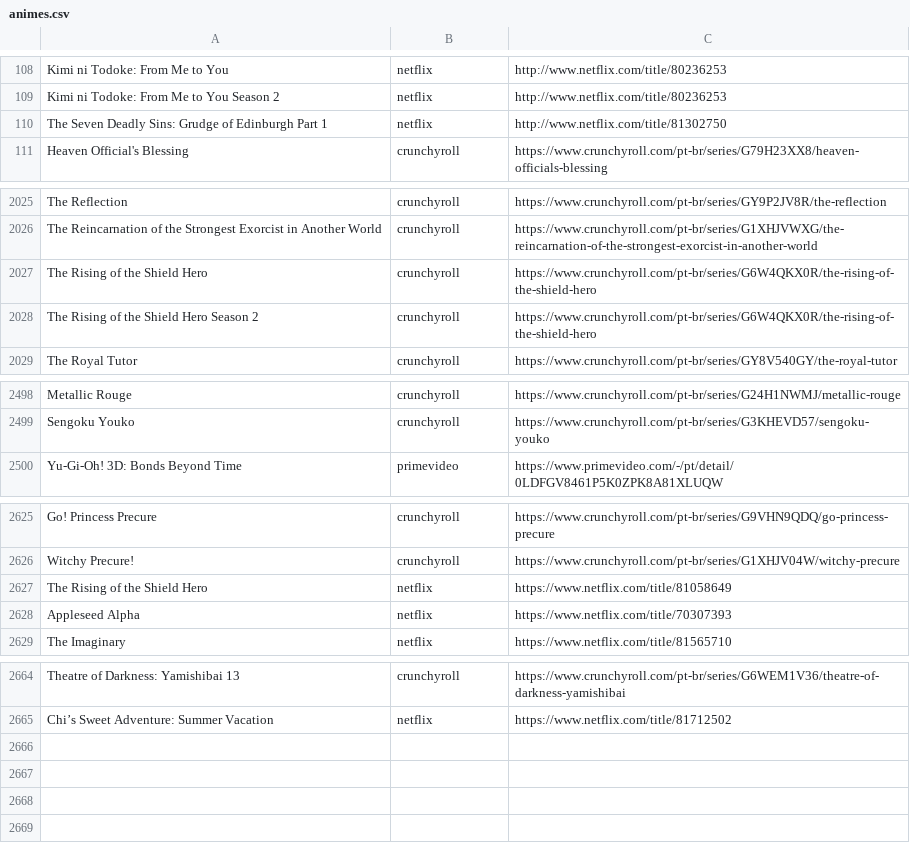
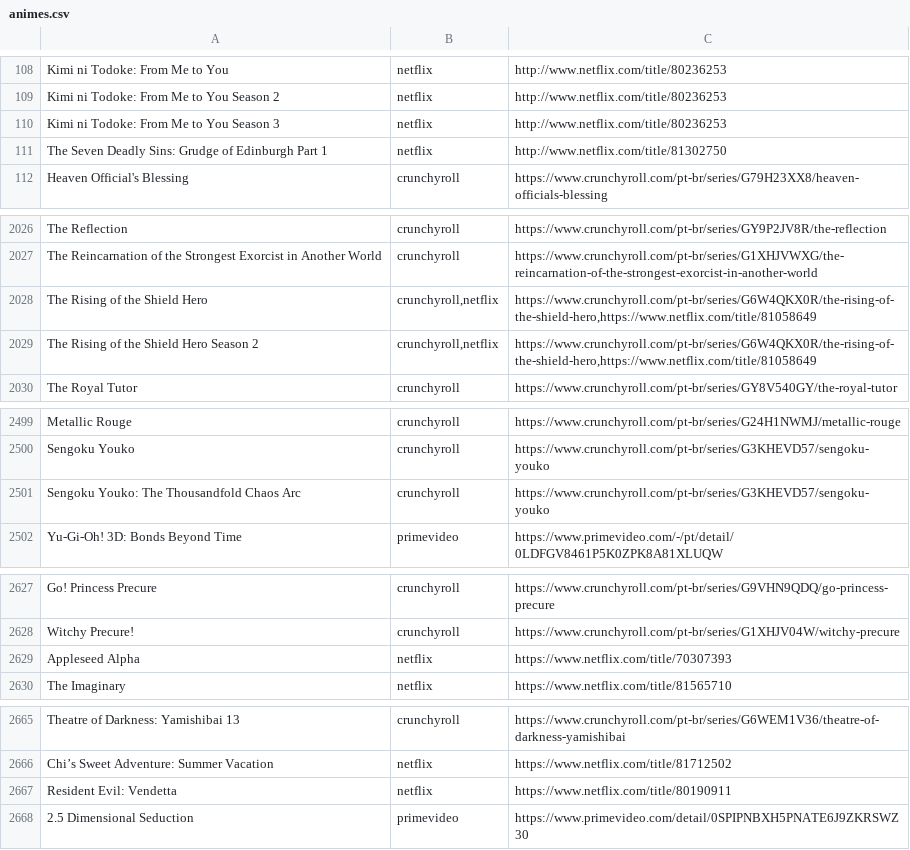
Before and after one commit to SantosThiago/Aniwatch_site, a CSV file: animes.csv, drawn as a sheet; only a part is shown, gaps mark what is left out; the diff covers the shown part only.

```diff
--- a/animes.csv
+++ b/animes.csv
@@ -109,2 +109,3 @@ Kimi ni Todoke: From Me to You,netflix,http://www.netflix.com/title/80236253
 Kimi ni Todoke: From Me to You Season 2,netflix,http://www.netflix.com/title/80236253
+Kimi ni Todoke: From Me to You Season 3,netflix,http://www.netflix.com/title/80236253
 The Seven Deadly Sins: Grudge of Edinburgh Part 1,netflix,http://www.netflix.com/title/81302750
@@ -2026,4 +2027,4 @@ The Reflection,crunchyroll,https://www.crunchyroll.com/pt-br/series/GY9P2JV8R/th
 The Reincarnation of the Strongest Exorcist in Another World,crunchyroll,https://www.crunchyroll.com/pt-br/series/G1XHJVWXG/the-reincarnation-of-the-strongest-exorcist-in-another-world
-The Rising of the Shield Hero,crunchyroll,https://www.crunchyroll.com/pt-br/series/G6W4QKX0R/the-rising-of-the-shield-hero
-The Rising of the Shield Hero Season 2,crunchyroll,https://www.crunchyroll.com/pt-br/series/G6W4QKX0R/the-rising-of-the-shield-hero
+The Rising of the Shield Hero,"crunchyroll,netflix","https://www.crunchyroll.com/pt-br/series/G6W4QKX0R/the-rising-of-the-shield-hero,https://www.netflix.com/title/81058649"
+The Rising of the Shield Hero Season 2,"crunchyroll,netflix","https://www.crunchyroll.com/pt-br/series/G6W4QKX0R/the-rising-of-the-shield-hero,https://www.netflix.com/title/81058649"
 The Royal Tutor,crunchyroll,https://www.crunchyroll.com/pt-br/series/GY8V540GY/the-royal-tutor
@@ -2499,2 +2500,3 @@ Metallic Rouge,crunchyroll,https://www.crunchyroll.com/pt-br/series/G24H1NWMJ/me
 Sengoku Youko,crunchyroll,https://www.crunchyroll.com/pt-br/series/G3KHEVD57/sengoku-youko
+Sengoku Youko: The Thousandfold Chaos Arc,crunchyroll,https://www.crunchyroll.com/pt-br/series/G3KHEVD57/sengoku-youko
 Yu-Gi-Oh! 3D: Bonds Beyond Time,primevideo,https://www.primevideo.com/-/pt/detail/0LDFGV8461P5K0ZPK8A81XLUQW
@@ -2626,3 +2628,2 @@ Go! Princess Precure,crunchyroll,https://www.crunchyroll.com/pt-br/series/G9VHN9
 Witchy Precure!,crunchyroll,https://www.crunchyroll.com/pt-br/series/G1XHJV04W/witchy-precure
-The Rising of the Shield Hero,netflix,https://www.netflix.com/title/81058649
 Appleseed Alpha,netflix,https://www.netflix.com/title/70307393
@@ -2665 +2666,3 @@ Theatre of Darkness: Yamishibai 13,crunchyroll,https://www.crunchyroll.com/pt-br
 Chi’s Sweet Adventure: Summer Vacation,netflix,https://www.netflix.com/title/81712502
+Resident Evil: Vendetta,netflix,https://www.netflix.com/title/80190911
+2.5 Dimensional Seduction,primevideo,https://www.primevideo.com/detail/0SPIPNBXH5PNATE6J9ZKRSWZ30
```
Also changed, not shown: 1 edited cell elsewhere in this file, 1 other file.
